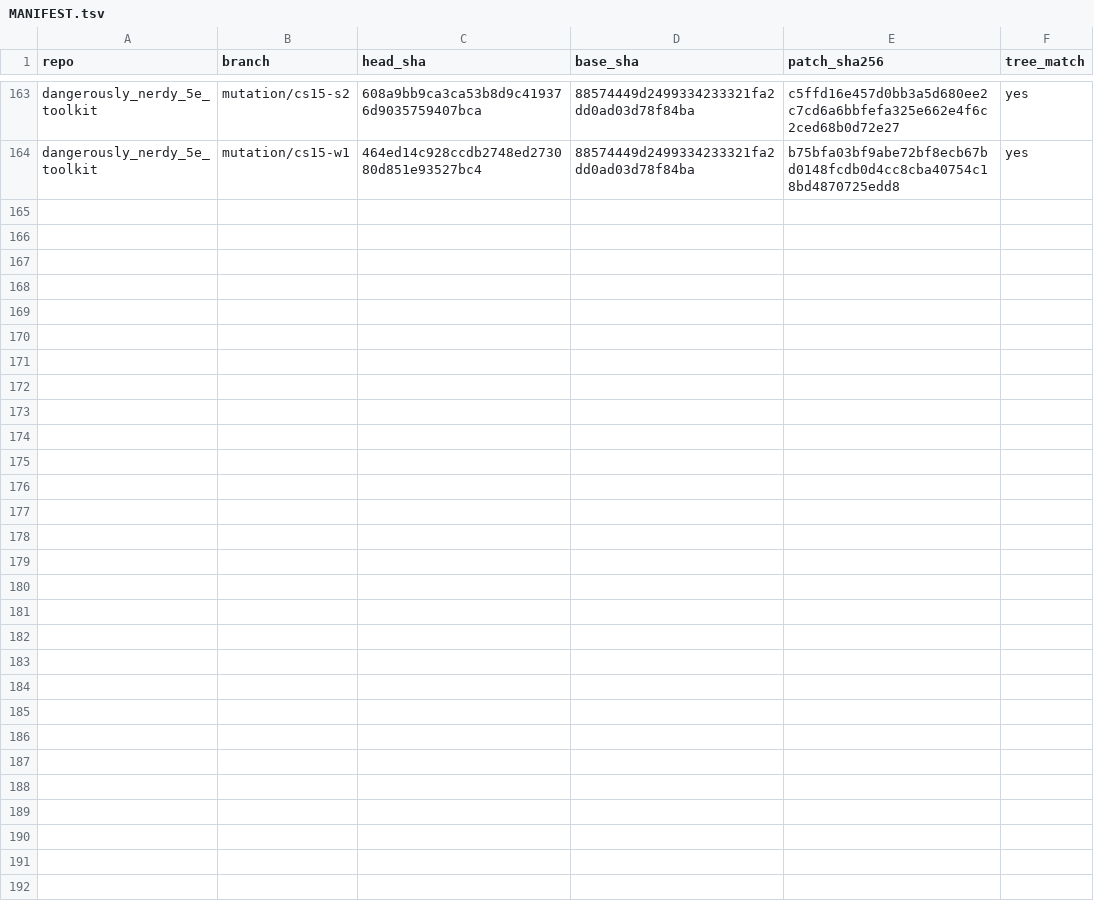
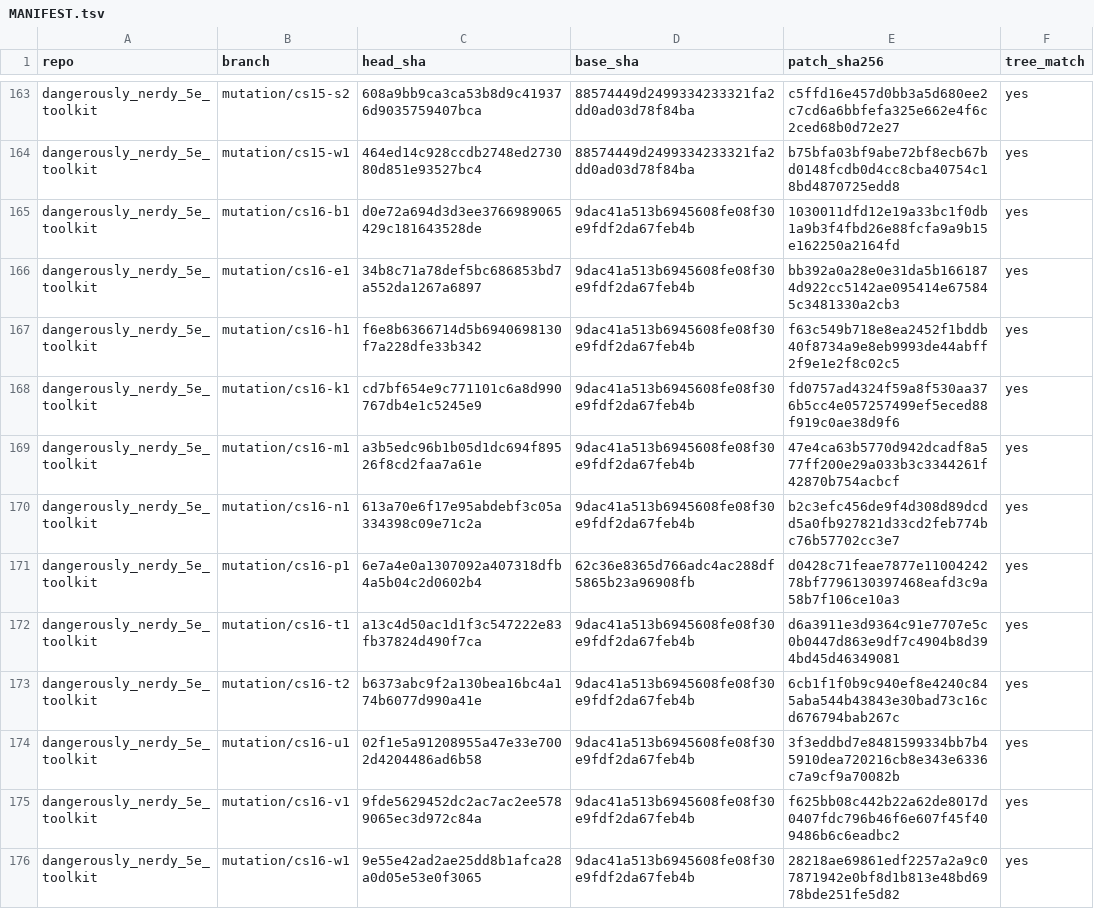
Before and after one commit to kevinburkeland/dangerously_nerdy_5e_toolkit, a TSV file: mutations/MANIFEST.tsv, drawn as a sheet; only a part is shown, gaps mark what is left out; the diff names each change by its address in the sheet, - before the commit and + after, or states it on an @@ line.

Commit message:
Mutation archive: cs16
Signed-off-by: Kevin Burkeland <kevin@burke.land>

```diff
--- a/mutations/MANIFEST.tsv
+++ b/mutations/MANIFEST.tsv
+row 165: dangerously_nerdy_5e_toolkit | mutation/cs16-b1 | d0e72a694d3d3ee3766989065429c181643528de | 9dac41a513b6945608fe08f30e9fdf2da67feb4b | 1030011dfd12e19a33bc1f0db1a9b3f4fbd26e88fcfa9a9b15e162250a2164fd | yes
+row 166: dangerously_nerdy_5e_toolkit | mutation/cs16-e1 | 34b8c71a78def5bc686853bd7a552da1267a6897 | 9dac41a513b6945608fe08f30e9fdf2da67feb4b | bb392a0a28e0e31da5b1661874d922cc5142ae095414e675845c3481330a2cb3 | yes
+row 167: dangerously_nerdy_5e_toolkit | mutation/cs16-h1 | f6e8b6366714d5b6940698130f7a228dfe33b342 | 9dac41a513b6945608fe08f30e9fdf2da67feb4b | f63c549b718e8ea2452f1bddb40f8734a9e8eb9993de44abff2f9e1e2f8c02c5 | yes
+row 168: dangerously_nerdy_5e_toolkit | mutation/cs16-k1 | cd7bf654e9c771101c6a8d990767db4e1c5245e9 | 9dac41a513b6945608fe08f30e9fdf2da67feb4b | fd0757ad4324f59a8f530aa376b5cc4e057257499ef5eced88f919c0ae38d9f6 | yes
+row 169: dangerously_nerdy_5e_toolkit | mutation/cs16-m1 | a3b5edc96b1b05d1dc694f89526f8cd2faa7a61e | 9dac41a513b6945608fe08f30e9fdf2da67feb4b | 47e4ca63b5770d942dcadf8a577ff200e29a033b3c3344261f42870b754acbcf | yes
+row 170: dangerously_nerdy_5e_toolkit | mutation/cs16-n1 | 613a70e6f17e95abdebf3c05a334398c09e71c2a | 9dac41a513b6945608fe08f30e9fdf2da67feb4b | b2c3efc456de9f4d308d89dcdd5a0fb927821d33cd2feb774bc76b57702cc3e7 | yes
+row 171: dangerously_nerdy_5e_toolkit | mutation/cs16-p1 | 6e7a4e0a1307092a407318dfb4a5b04c2d0602b4 | 62c36e8365d766adc4ac288df5865b23a96908fb | d0428c71feae7877e1100424278bf7796130397468eafd3c9a58b7f106ce10a3 | yes
+row 172: dangerously_nerdy_5e_toolkit | mutation/cs16-t1 | a13c4d50ac1d1f3c547222e83fb37824d490f7ca | 9dac41a513b6945608fe08f30e9fdf2da67feb4b | d6a3911e3d9364c91e7707e5c0b0447d863e9df7c4904b8d394bd45d46349081 | yes
+row 173: dangerously_nerdy_5e_toolkit | mutation/cs16-t2 | b6373abc9f2a130bea16bc4a174b6077d990a41e | 9dac41a513b6945608fe08f30e9fdf2da67feb4b | 6cb1f1f0b9c940ef8e4240c845aba544b43843e30bad73c16cd676794bab267c | yes
+row 174: dangerously_nerdy_5e_toolkit | mutation/cs16-u1 | 02f1e5a91208955a47e33e7002d4204486ad6b58 | 9dac41a513b6945608fe08f30e9fdf2da67feb4b | 3f3eddbd7e8481599334bb7b45910dea720216cb8e343e6336c7a9cf9a70082b | yes
+row 175: dangerously_nerdy_5e_toolkit | mutation/cs16-v1 | 9fde5629452dc2ac7ac2ee5789065ec3d972c84a | 9dac41a513b6945608fe08f30e9fdf2da67feb4b | f625bb08c442b22a62de8017d0407fdc796b46f6e607f45f409486b6c6eadbc2 | yes
+row 176: dangerously_nerdy_5e_toolkit | mutation/cs16-w1 | 9e55e42ad2ae25dd8b1afca28a0d05e53e0f3065 | 9dac41a513b6945608fe08f30e9fdf2da67feb4b | 28218ae69861edf2257a2a9c07871942e0bf8d1b813e48bd6978bde251fe5d82 | yes
```
Also changed, not shown: 12 other files.
